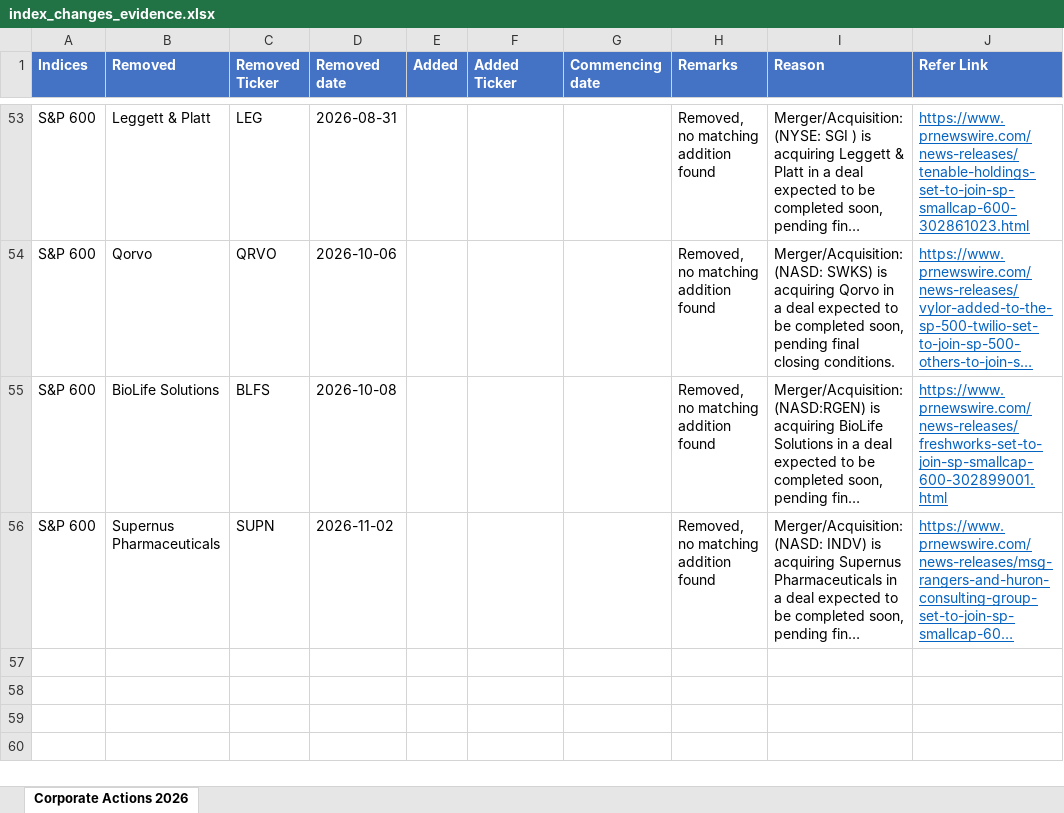
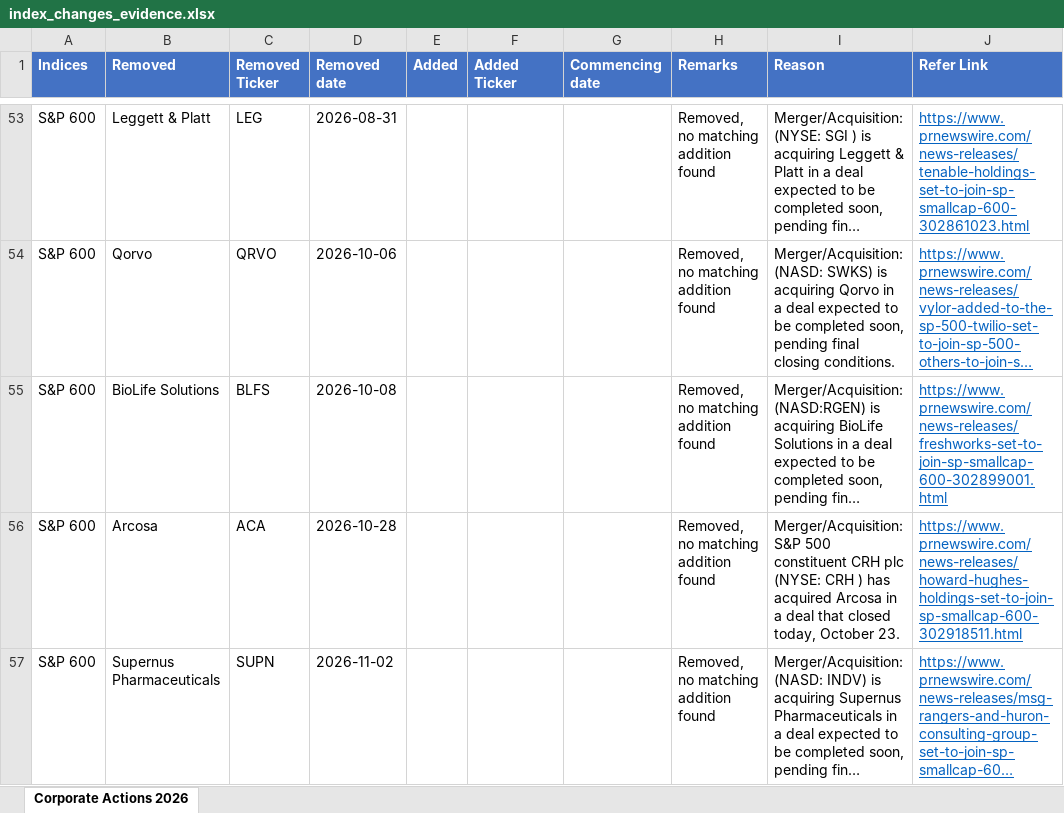
Before and after one commit to maharajasm2186-debug/MahaKing86, an Excel workbook: index_changes_evidence.xlsx, sheet Corporate Actions 2026, drawn as a sheet; only a part is shown, gaps mark what is left out; long unchanged cells end in …; values as stored, in another font and other column widths than the file's, no borders; the diff names each change by its address in the sheet, - before the commit and + after, or states it on an @@ line.

```diff
--- a/index_changes_evidence.xlsx (sheet Corporate Actions 2026)
+++ b/index_changes_evidence.xlsx (sheet Corporate Actions 2026)
+row 56: S&P 600 | Arcosa | ACA | 2026-10-28 |  |  |  | Removed, no matching addition found | Merger/Acquisition: S&P 500 constituent CRH plc (NYSE: CRH ) has acquired Arcosa in a deal that closed today, October 23. | https://www.prnewswire.com/news-releases/howard-hughes-holdings-set-to-join-sp-smallcap-600-302918511.html
```
Also changed, not shown: index_changes_going_forward.xlsx, 2 other files.
